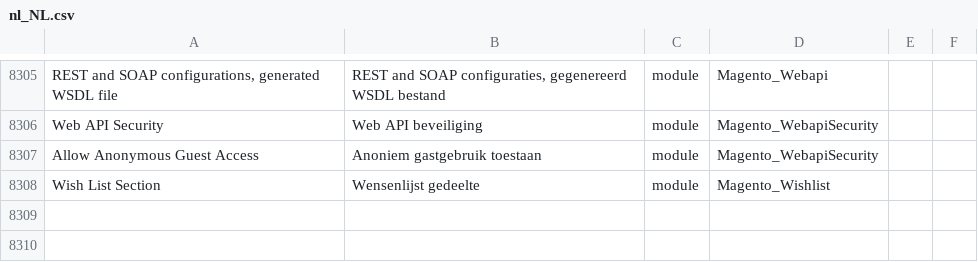
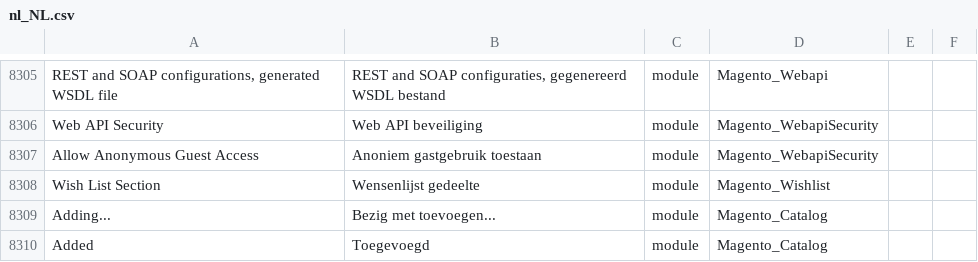
Before and after one commit to vmsrg/magento2-nl_NL-language, a CSV file: nl_NL.csv, drawn as a sheet; only a part is shown, gaps mark what is left out; the diff names each change by its address in the sheet, - before the commit and + after, or states it on an @@ line.

Commit message:
Added 2 key translations

```diff
--- a/nl_NL.csv
+++ b/nl_NL.csv
+row 8309: Adding... | Bezig met toevoegen... | module | Magento_Catalog
+row 8310: Added | Toegevoegd | module | Magento_Catalog
```
Also changed, not shown: 2 other files.
